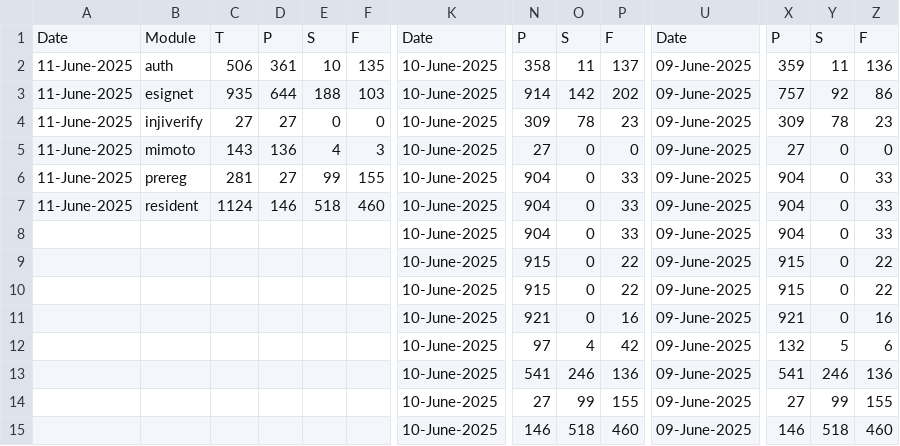
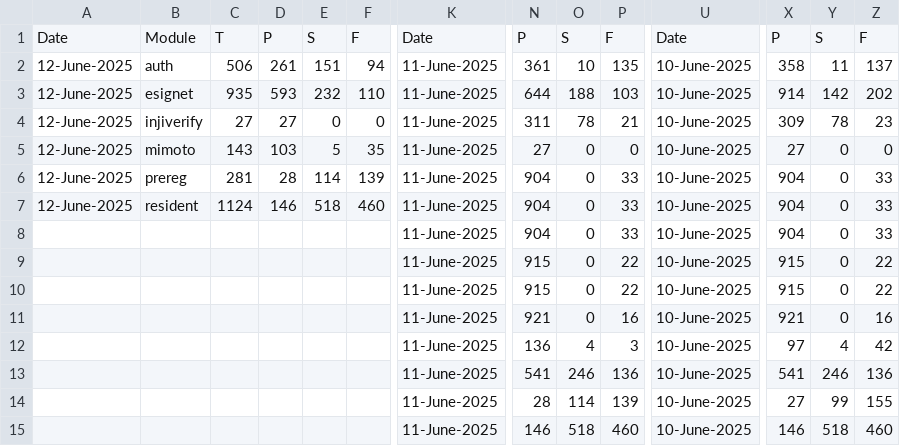
Before and after one commit to shubham17998/minio-report-tracker, a CSV file: minio-report-tracker/spreadsheet/collab.csv, drawn as a sheet; only a part is shown, gaps mark what is left out; removed rows and columns are numbered as before the commit, all else as after; rows hold the shown columns only; the diff names each change by its address in the sheet, - before the commit and + after, or states it on an @@ line.

```diff
--- a/minio-report-tracker/spreadsheet/collab.csv
+++ b/minio-report-tracker/spreadsheet/collab.csv
-A2: 11-June-2025
+A2: 12-June-2025
-D2: 361
+D2: 261
-E2: 10
+E2: 151
-F2: 135
+F2: 94
-K2: 10-June-2025
+K2: 11-June-2025
-N2: 358
+N2: 361
-O2: 11
+O2: 10
-P2: 137
+P2: 135
-U2: 09-June-2025
+U2: 10-June-2025
-X2: 359
+X2: 358
-Z2: 136
+Z2: 137
-row 3: 11-June-2025 | esignet | 935 | 644 | 188 | 103 | 10-June-2025 | 914 | 142 | 202 | 09-June-2025 | 757 | 92 | 86
+row 3: 12-June-2025 | esignet | 935 | 593 | 232 | 110 | 11-June-2025 | 644 | 188 | 103 | 10-June-2025 | 914 | 142 | 202
-A4:A7: 11-June-2025
+A4:A7: 12-June-2025
-K4:K15: 10-June-2025
+K4:K15: 11-June-2025
-N4: 309
+N4: 311
-P4: 23
+P4: 21
-U4:U15: 09-June-2025
+U4:U15: 10-June-2025
-D5: 136
+D5: 103
-E5: 4
+E5: 5
-F5: 3
+F5: 35
-D6: 27
+D6: 28
-E6: 99
+E6: 114
-F6: 155
+F6: 139
-N12: 97
+N12: 136
-P12: 42
+P12: 3
-X12: 132
+X12: 97
-Y12: 5
+Y12: 4
-Z12: 6
+Z12: 42
-N14: 27
+N14: 28
-O14: 99
+O14: 114
-P14: 155
+P14: 139
```
Also changed, not shown: minio-report-tracker/spreadsheet/dev-int.csv, minio-report-tracker/spreadsheet/dev.csv, 3 other files.
